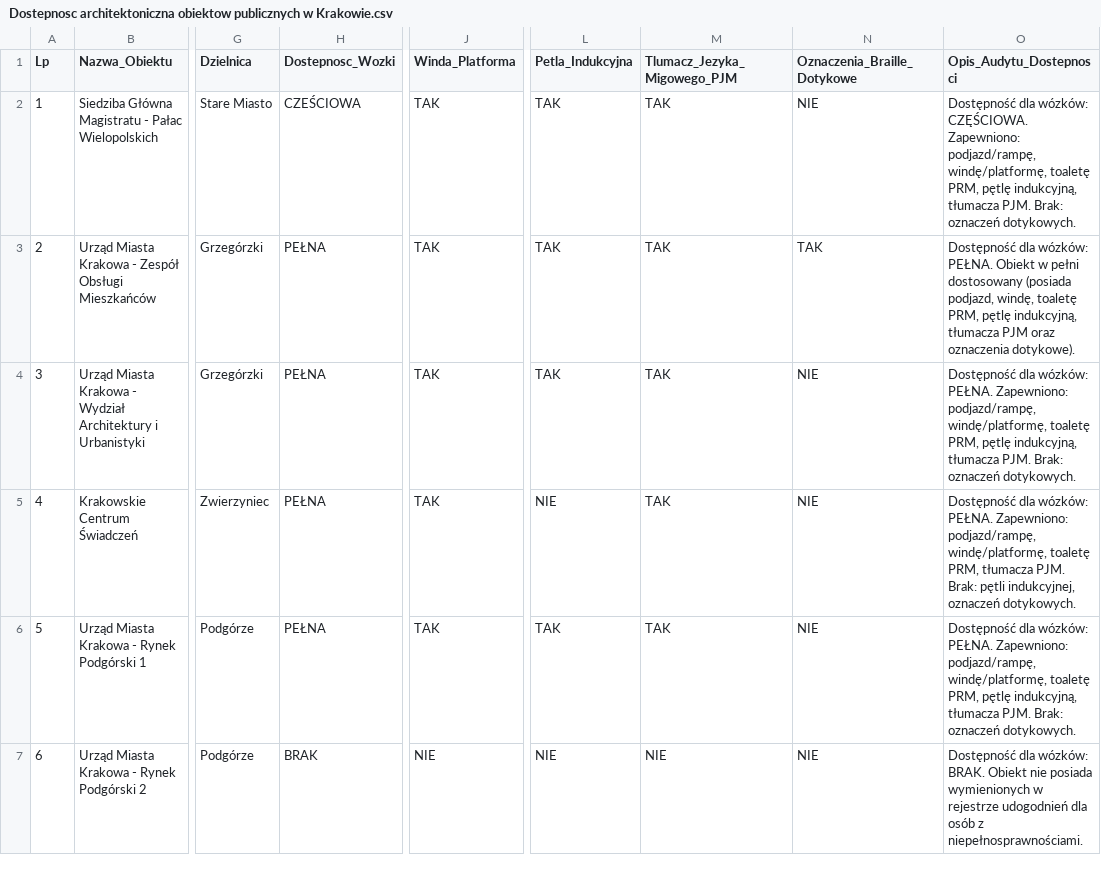
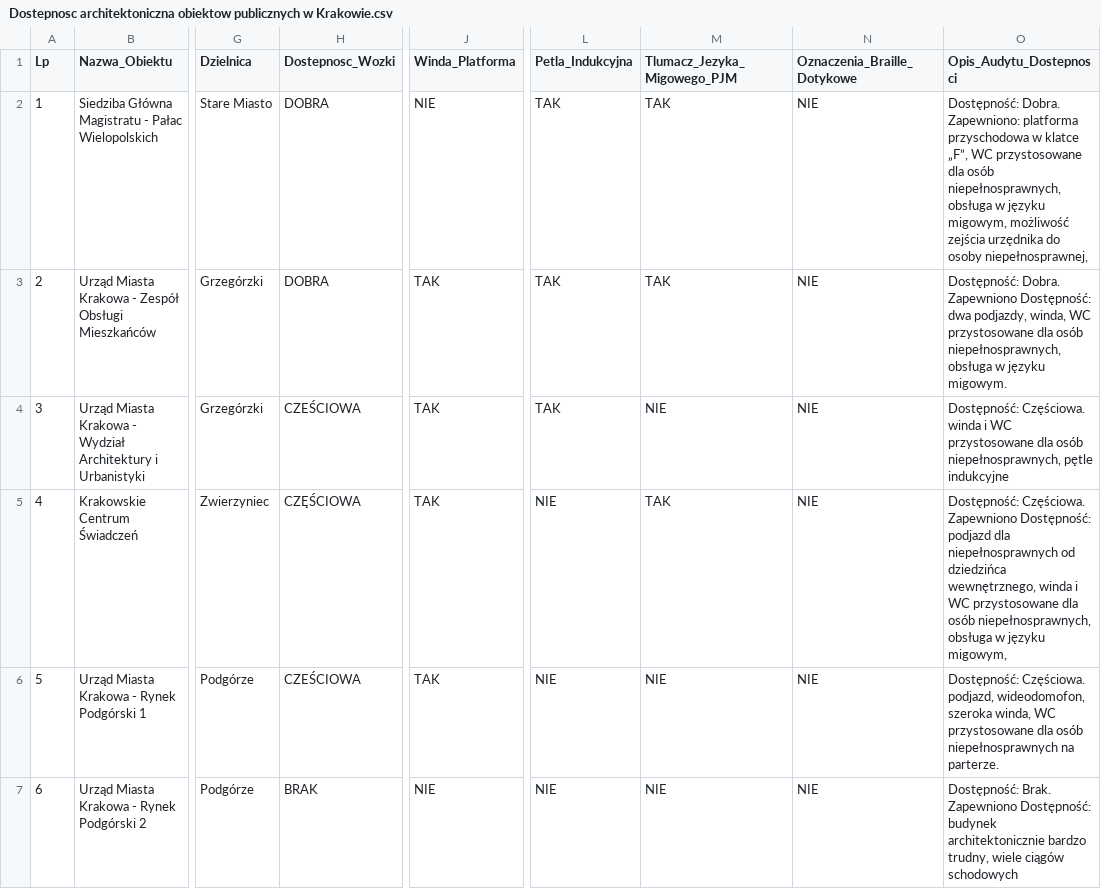
Before and after one commit to zephir-x/cracow360, a CSV file: src/analytics/data_raw/Dostepnosc architektoniczna obiektow publicznych w Krakowie.csv, drawn as a sheet; only a part is shown, gaps mark what is left out; the diff covers the shown part only; the diff names each change by its address in the sheet, - before the commit and + after, or states it on an @@ line.

```diff
--- a/src/analytics/data_raw/Dostepnosc architektoniczna obiektow publicznych w Krakowie.csv
+++ b/src/analytics/data_raw/Dostepnosc architektoniczna obiektow publicznych w Krakowie.csv
-H2 (Dostepnosc_Wozki): CZEŚCIOWA
+H2 (Dostepnosc_Wozki): DOBRA
-J2 (Winda_Platforma): TAK
+J2 (Winda_Platforma): NIE
-O2 (Opis_Audytu_Dostepnosci): Dostępność dla wózków: CZĘŚCIOWA. Zapewniono: podjazd/rampę, windę/platformę, toaletę PRM, pętlę indukcyjną, tłumacza PJM. Brak: oznaczeń dotykowych.
+O2 (Opis_Audytu_Dostepnosci): Dostępność: Dobra. Zapewniono: platforma przyschodowa w klatce „F”, WC przystosowane dla osób niepełnosprawnych, obsługa w języku migowym, możliwość zejścia urzędnika do osoby niepełnosprawnej,
-H3 (Dostepnosc_Wozki): PEŁNA
+H3 (Dostepnosc_Wozki): DOBRA
-N3 (Oznaczenia_Braille_Dotykowe): TAK
+N3 (Oznaczenia_Braille_Dotykowe): NIE
-O3 (Opis_Audytu_Dostepnosci): Dostępność dla wózków: PEŁNA. Obiekt w pełni dostosowany (posiada podjazd, windę, toaletę PRM, pętlę indukcyjną, tłumacza PJM oraz oznaczenia dotykowe).
+O3 (Opis_Audytu_Dostepnosci): Dostępność: Dobra. Zapewniono Dostępność: dwa podjazdy, winda, WC przystosowane dla osób niepełnosprawnych, obsługa w języku migowym.
-H4 (Dostepnosc_Wozki): PEŁNA
+H4 (Dostepnosc_Wozki): CZEŚCIOWA
-M4 (Tlumacz_Jezyka_Migowego_PJM): TAK
+M4 (Tlumacz_Jezyka_Migowego_PJM): NIE
-O4 (Opis_Audytu_Dostepnosci): Dostępność dla wózków: PEŁNA. Zapewniono: podjazd/rampę, windę/platformę, toaletę PRM, pętlę indukcyjną, tłumacza PJM. Brak: oznaczeń dotykowych.
+O4 (Opis_Audytu_Dostepnosci): Dostępność: Częściowa. winda i WC przystosowane dla osób niepełnosprawnych, pętle indukcyjne
-H5 (Dostepnosc_Wozki): PEŁNA
+H5 (Dostepnosc_Wozki): CZĘŚCIOWA
-O5 (Opis_Audytu_Dostepnosci): Dostępność dla wózków: PEŁNA. Zapewniono: podjazd/rampę, windę/platformę, toaletę PRM, tłumacza PJM. Brak: pętli indukcyjnej, oznaczeń dotykowych.
+O5 (Opis_Audytu_Dostepnosci): Dostępność: Częściowa. Zapewniono Dostępność: podjazd dla niepełnosprawnych od dziedzińca wewnętrznego, winda i WC przystosowane dla osób niepełnosprawnych, obsługa w języku migowym,
-H6 (Dostepnosc_Wozki): PEŁNA
+H6 (Dostepnosc_Wozki): CZEŚCIOWA
-L6 (Petla_Indukcyjna): TAK
+L6 (Petla_Indukcyjna): NIE
-M6 (Tlumacz_Jezyka_Migowego_PJM): TAK
+M6 (Tlumacz_Jezyka_Migowego_PJM): NIE
-O6 (Opis_Audytu_Dostepnosci): Dostępność dla wózków: PEŁNA. Zapewniono: podjazd/rampę, windę/platformę, toaletę PRM, pętlę indukcyjną, tłumacza PJM. Brak: oznaczeń dotykowych.
+O6 (Opis_Audytu_Dostepnosci): Dostępność: Częściowa. podjazd, wideodomofon, szeroka winda, WC przystosowane dla osób niepełnosprawnych na parterze.
-O7 (Opis_Audytu_Dostepnosci): Dostępność dla wózków: BRAK. Obiekt nie posiada wymienionych w rejestrze udogodnień dla osób z niepełnosprawnościami.
+O7 (Opis_Audytu_Dostepnosci): Dostępność: Brak. Zapewniono Dostępność: budynek architektonicznie bardzo trudny, wiele ciągów schodowych
```
Also changed, not shown: 71 edited cells elsewhere in this file, src/analytics/data_raw/Ceny mieszkan w dzielnicach Krakowa 2025-2026.csv, src/analytics/data_raw/Działalność miejskich centrów i ośrodków kultury w 2025 roku.csv, 26 other files.
